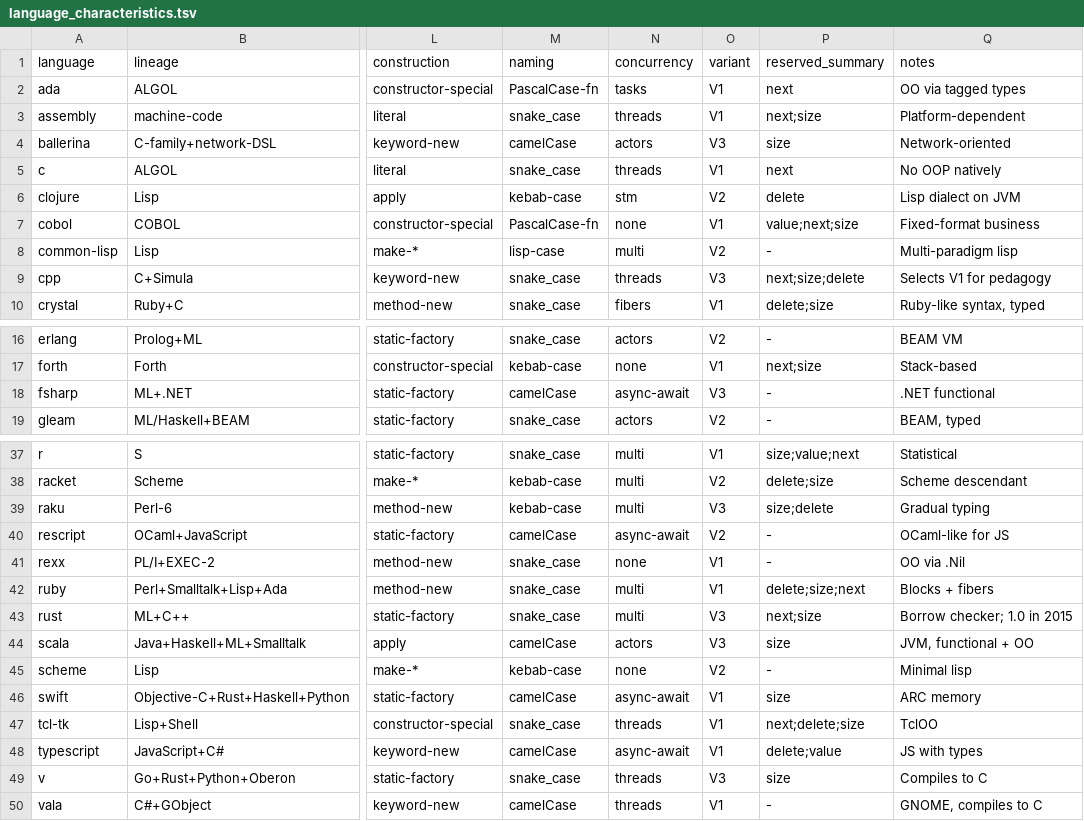
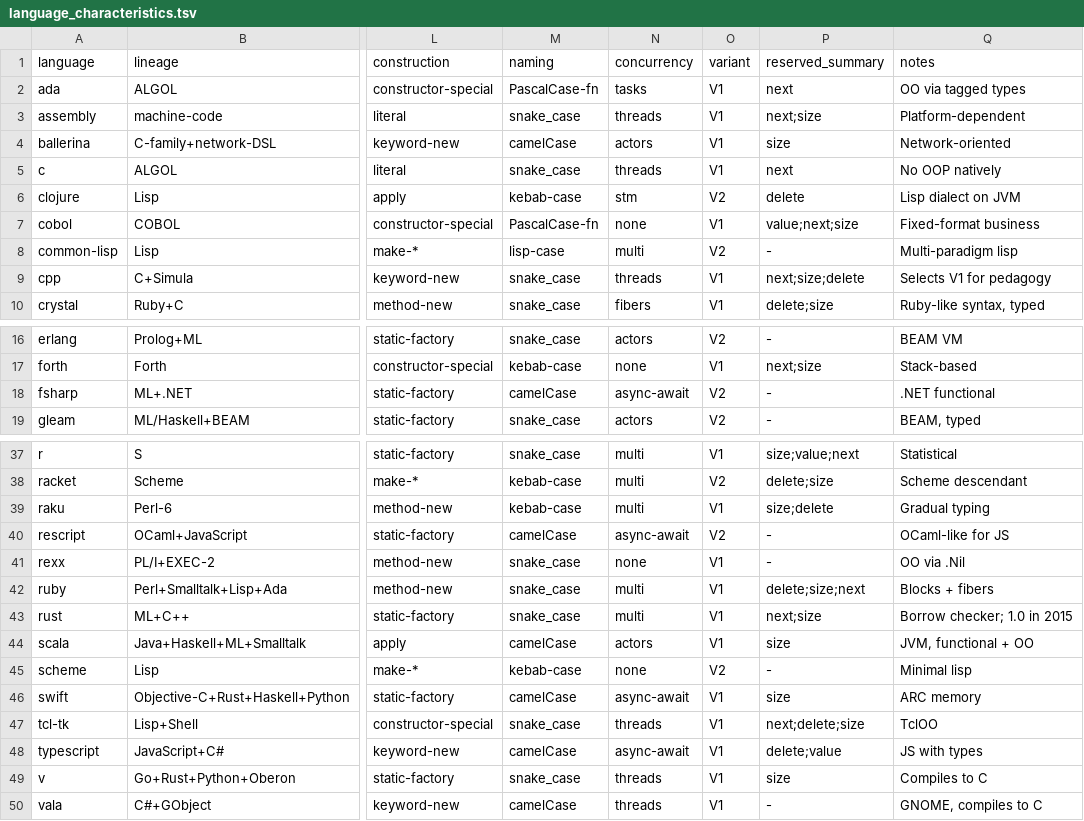
Before and after one commit to yorche3/programming_languages, a TSV file: docs/ruleset/data/language_characteristics.tsv, drawn as a sheet; only a part is shown, gaps mark what is left out; the diff covers the shown part only; the diff names each change by its address in the sheet, - before the commit and + after, or states it on an @@ line.

```diff
--- a/docs/ruleset/data/language_characteristics.tsv
+++ b/docs/ruleset/data/language_characteristics.tsv
-O4 (variant): V3
+O4 (variant): V1
-O9 (variant): V3
+O9 (variant): V1
-O18 (variant): V3
+O18 (variant): V2
-O39 (variant): V3
+O39 (variant): V1
-O43:O44 (variant): V3
+O43:O44 (variant): V1
-O49 (variant): V3
+O49 (variant): V1
```
Also changed, not shown: 1 edited cell elsewhere in this file, docs/ruleset/data/canonical_names.tsv, scripts/data/canonical_names.tsv, 4 other files.
